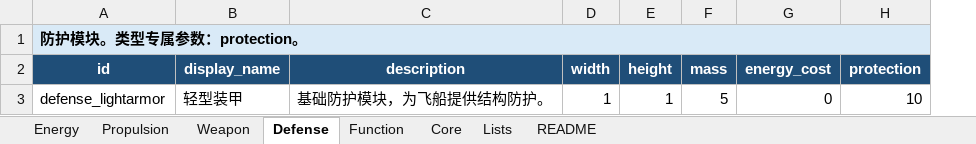
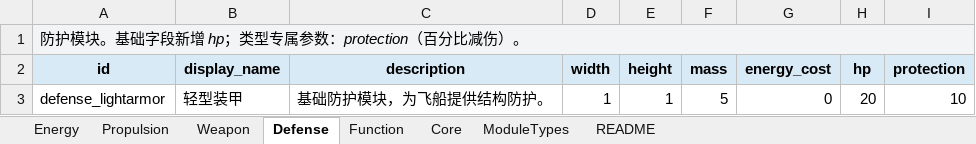
Before and after one commit to lqc19891229/AdvanceFour, an Excel workbook: tools/data_import/source/game_data.xlsx, sheet Defense, drawn as a sheet; values as stored, in another font and other column widths than the file's, no borders; 2 other sheets too large or unreadable and not compared; addresses are those after the commit; the diff names each change by its address in the sheet, - before the commit and + after, or states it on an @@ line.

Commit message:
data: add hp column to module source workbook

```diff
--- a/tools/data_import/source/game_data.xlsx (sheet Defense)
+++ b/tools/data_import/source/game_data.xlsx (sheet Defense)
-sheet tab: Lists
+sheet tab: ModuleTypes
+column H (hp), row 3: 20
-A1 (id): 防护模块。类型专属参数：protection。
+A1 (id): 防护模块。基础字段新增 hp；类型专属参数：protection（百分比减伤）。
-A1:G1 fill: #D9EAF7
+A1:G1 fill: #F3F4F6
@@ A1 bold: on → off, italic: off → on @@
-I1 fill: #D9EAF7
+I1 fill: #F3F4F6
@@ A2:G2 fill: #1F4E78 → #D9EAF7, text colour: #FFFFFF → black @@
@@ I2 fill: #1F4E78 → #D9EAF7, text colour: #FFFFFF → black @@
```
Also changed, not shown: sheet Energy, sheet Function, sheet Core, sheet README, sheet ModuleTypes.
